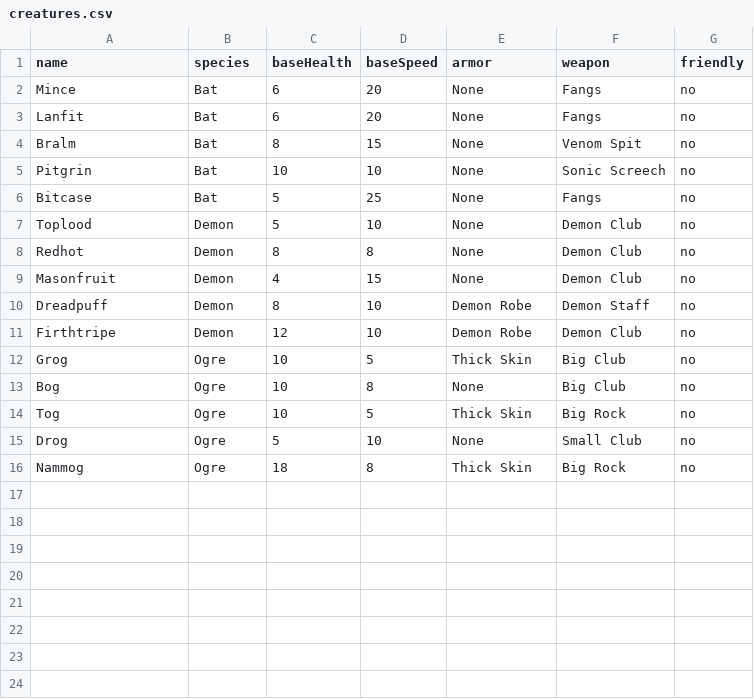
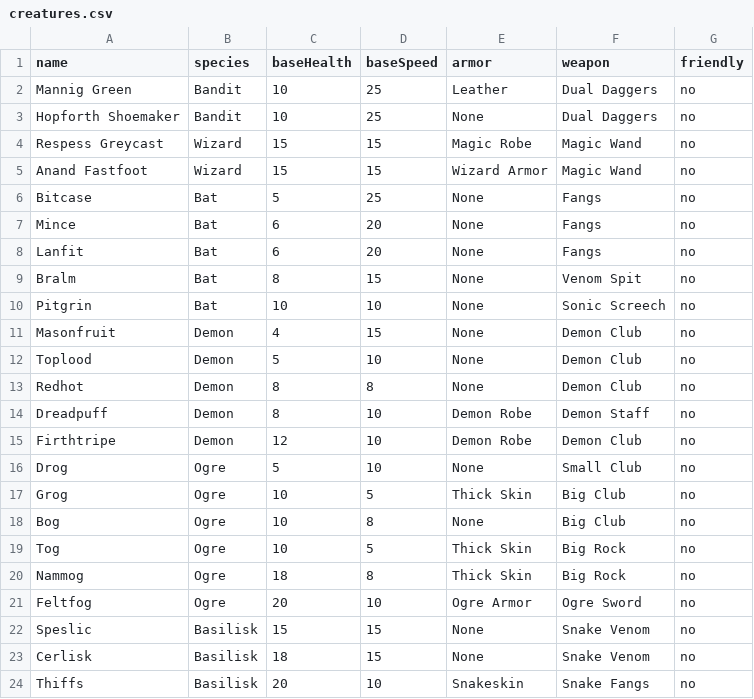
Before and after one commit to ryanzzz1243/AdventureGame, a CSV file: bin/creatures.csv, drawn as a sheet.

Commit message:
Add creatures

```diff
--- a/bin/creatures.csv
+++ b/bin/creatures.csv
@@ -1,2 +1,7 @@
 name,species,baseHealth,baseSpeed,armor,weapon,friendly
+Mannig Green,Bandit,10,25,Leather,Dual Daggers,no
+Hopforth Shoemaker,Bandit,10,25,None,Dual Daggers,no
+Respess Greycast,Wizard,15,15,Magic Robe,Magic Wand,no
+Anand Fastfoot,Wizard,15,15,Wizard Armor,Magic Wand,no
+Bitcase,Bat,5,25,None,Fangs,no
 Mince,Bat,6,20,None,Fangs,no
@@ -5,8 +10,8 @@ Bralm,Bat,8,15,None,Venom Spit,no
 Pitgrin,Bat,10,10,None,Sonic Screech,no
-Bitcase,Bat,5,25,None,Fangs,no
+Masonfruit,Demon,4,15,None,Demon Club,no
 Toplood,Demon,5,10,None,Demon Club,no
 Redhot,Demon,8,8,None,Demon Club,no
-Masonfruit,Demon,4,15,None,Demon Club,no
 Dreadpuff,Demon,8,10,Demon Robe,Demon Staff,no
 Firthtripe,Demon,12,10,Demon Robe,Demon Club,no
+Drog,Ogre,5,10,None,Small Club,no
 Grog,Ogre,10,5,Thick Skin,Big Club,no
@@ -14,3 +19,6 @@ Bog,Ogre,10,8,None,Big Club,no
 Tog,Ogre,10,5,Thick Skin,Big Rock,no
-Drog,Ogre,5,10,None,Small Club,no
 Nammog,Ogre,18,8,Thick Skin,Big Rock,no
+Feltfog,Ogre,20,10,Ogre Armor,Ogre Sword,no
+Speslic,Basilisk,15,15,None,Snake Venom,no
+Cerlisk,Basilisk,18,15,None,Snake Venom,no
+Thiffs,Basilisk,20,10,Snakeskin,Snake Fangs,no
```
